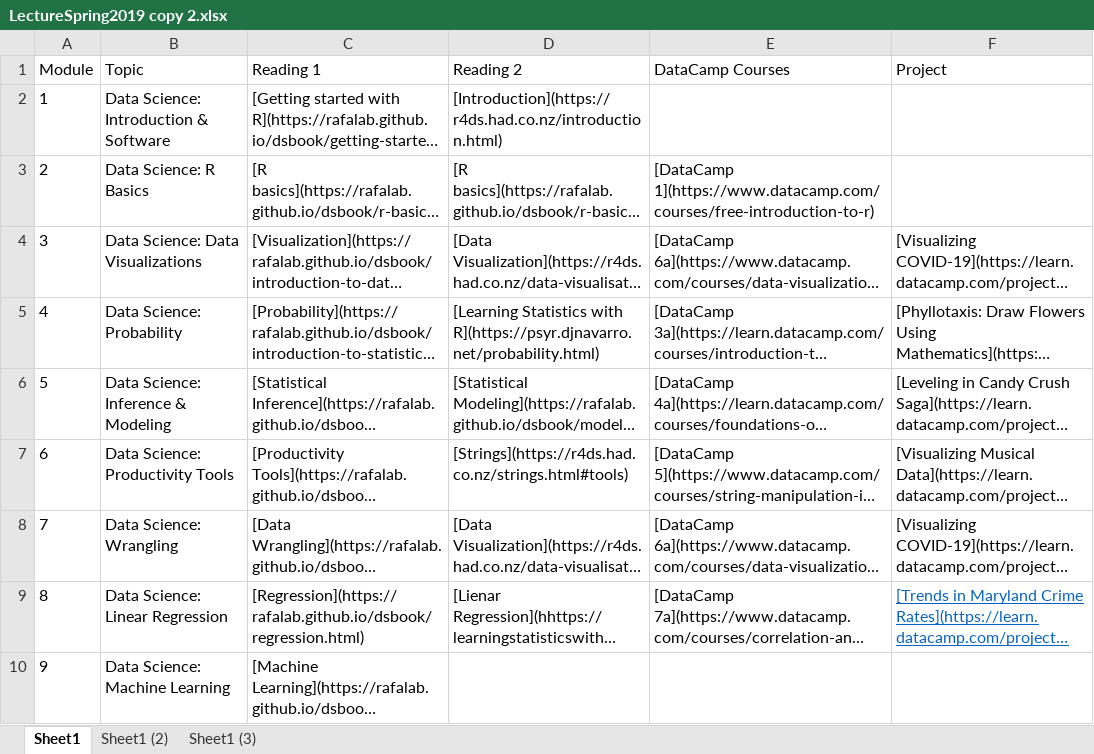
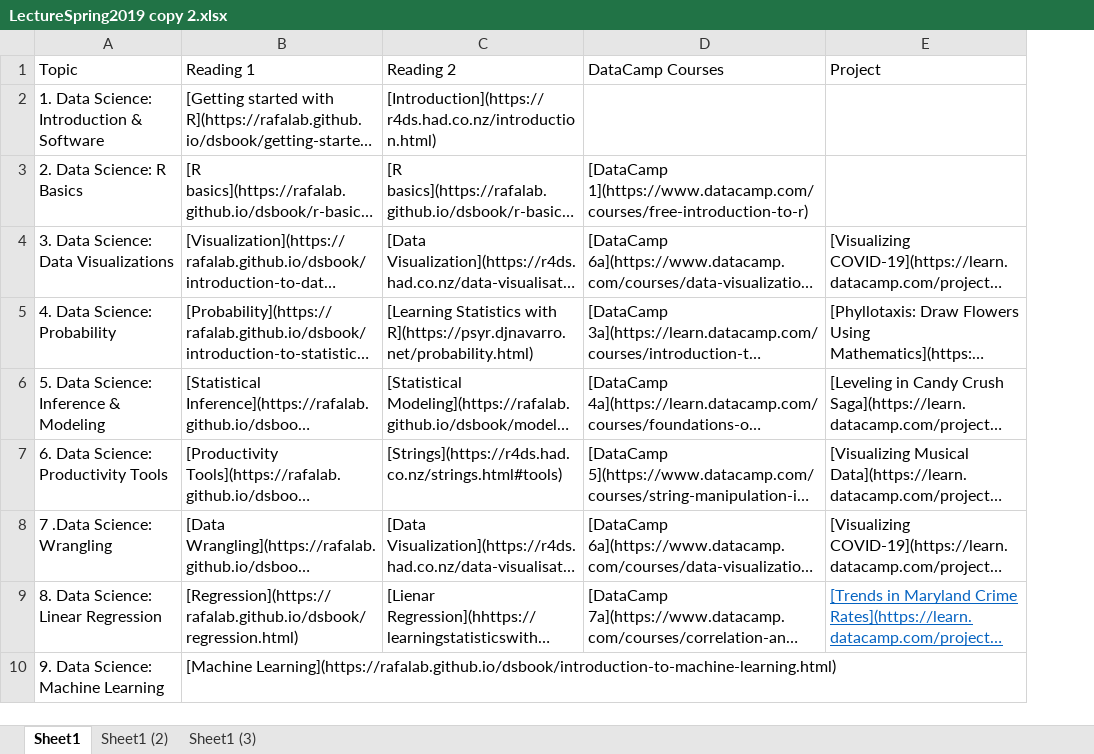
Before and after one commit to FUenal/dataism, an Excel workbook: LectureSpring2019 copy 2.xlsx, sheet Sheet1, drawn as a sheet; only a part is shown; long unchanged cells end in …; values as stored, in another font and other column widths than the file's, no borders; removed rows and columns are numbered as before the commit, all else as after; the diff covers the shown part only; the diff names each change by its address in the sheet, - before the commit and + after, or states it on an @@ line.

Commit message:
Updates

```diff
--- a/LectureSpring2019 copy 2.xlsx (sheet Sheet1)
+++ b/LectureSpring2019 copy 2.xlsx (sheet Sheet1)
-column A (Module), rows 2-10: 1 | 2 | 3 | 4 | 5 | 6 | 7 | 8 | 9
-A2 (Topic): Data Science: Introduction & Software
+A2 (Topic): 1. Data Science: Introduction & Software
-A3 (Topic): Data Science: R Basics
+A3 (Topic): 2. Data Science: R Basics
-A4 (Topic): Data Science: Data Visualizations
+A4 (Topic): 3. Data Science: Data Visualizations
-A5 (Topic): Data Science: Probability
+A5 (Topic): 4. Data Science: Probability
-A6 (Topic): Data Science: Inference & Modeling
+A6 (Topic): 5. Data Science: Inference & Modeling
-A7 (Topic): Data Science: Productivity Tools
+A7 (Topic): 6. Data Science: Productivity Tools
-A8 (Topic): Data Science: Wrangling
+A8 (Topic): 7 .Data Science: Wrangling
-A9 (Topic): Data Science: Linear Regression
+A9 (Topic): 8. Data Science: Linear Regression
-A10 (Topic): Data Science: Machine Learning
+A10 (Topic): 9. Data Science: Machine Learning
```
Also changed, not shown: 8 removed rows elsewhere in this sheet.
